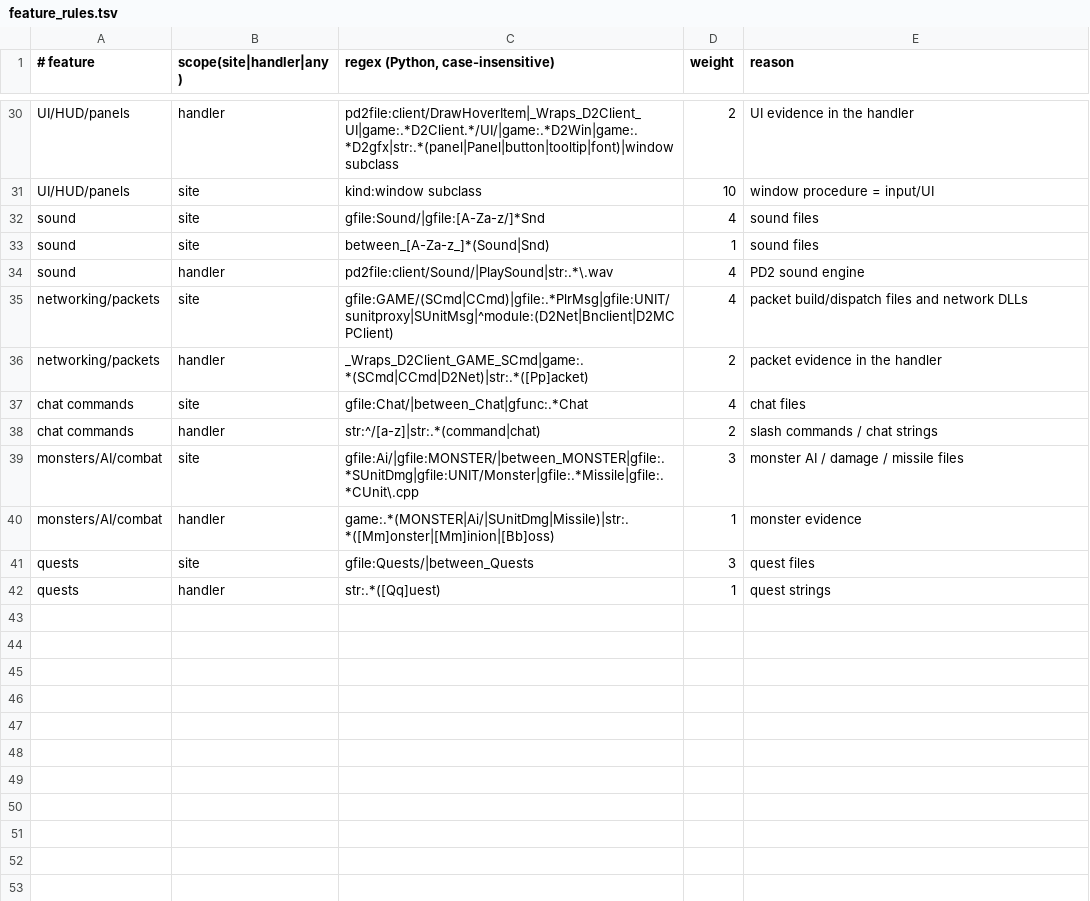
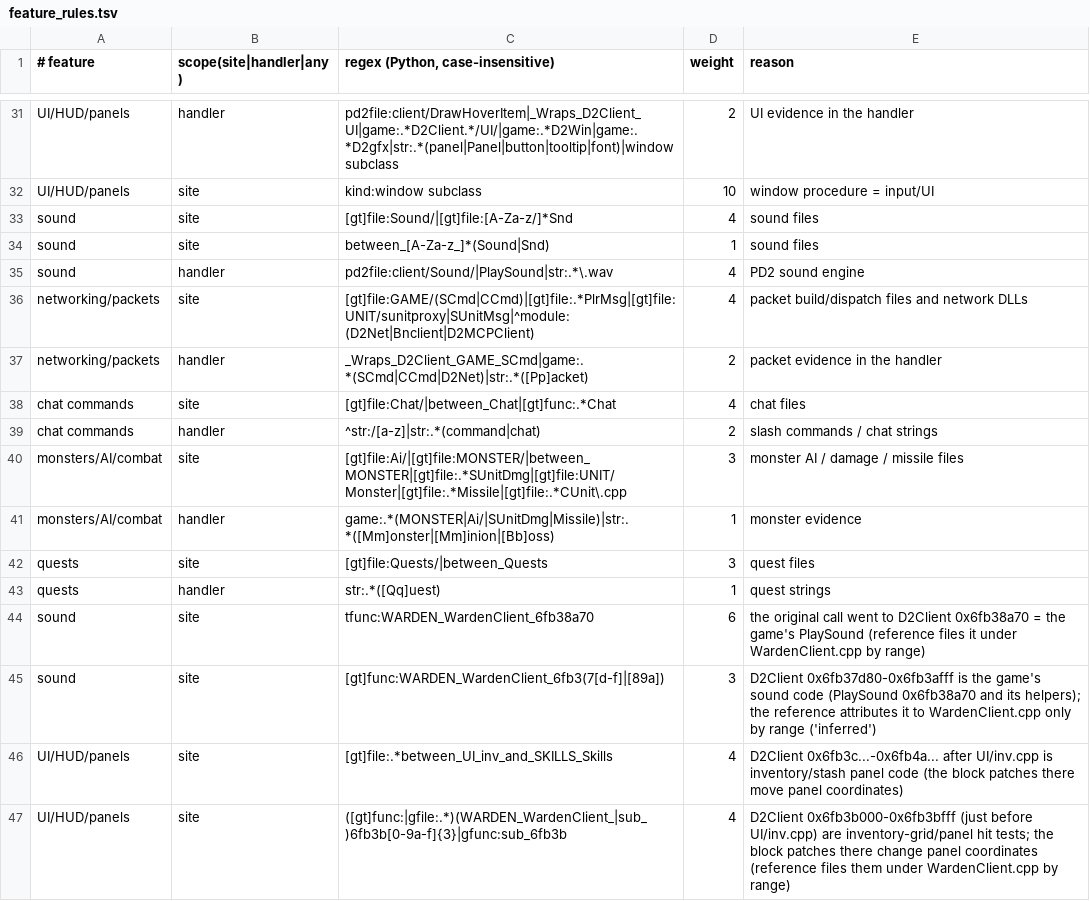
Before and after one commit to Nugwa628/fd2, a TSV file: tools/patches/feature_rules.tsv, drawn as a sheet; only a part is shown, gaps mark what is left out; the diff covers the shown part only.

```diff
--- a/tools/patches/feature_rules.tsv
+++ b/tools/patches/feature_rules.tsv
@@ -31,12 +32,16 @@ UI/HUD/panels	handler	pd2file:client/DrawHoverItem|_Wraps_D2Client_UI|game:.*D2C
 UI/HUD/panels	site	kind:window subclass	10	window procedure = input/UI
-sound	site	gfile:Sound/|gfile:[A-Za-z/]*Snd	4	sound files
+sound	site	[gt]file:Sound/|[gt]file:[A-Za-z/]*Snd	4	sound files
 sound	site	between_[A-Za-z_]*(Sound|Snd)	1	sound files
 sound	handler	pd2file:client/Sound/|PlaySound|str:.*\.wav	4	PD2 sound engine
-networking/packets	site	gfile:GAME/(SCmd|CCmd)|gfile:.*PlrMsg|gfile:UNIT/sunitproxy|SUnitMsg|^module:(D2Net|Bnclient|D2MCPClient)	4	packet build/dispatch files and network DLLs
+networking/packets	site	[gt]file:GAME/(SCmd|CCmd)|[gt]file:.*PlrMsg|[gt]file:UNIT/sunitproxy|SUnitMsg|^module:(D2Net|Bnclient|D2MCPClient)	4	packet build/dispatch files and network DLLs
 networking/packets	handler	_Wraps_D2Client_GAME_SCmd|game:.*(SCmd|CCmd|D2Net)|str:.*([Pp]acket)	2	packet evidence in the handler
-chat commands	site	gfile:Chat/|between_Chat|gfunc:.*Chat	4	chat files
-chat commands	handler	str:^/[a-z]|str:.*(command|chat)	2	slash commands / chat strings
-monsters/AI/combat	site	gfile:Ai/|gfile:MONSTER/|between_MONSTER|gfile:.*SUnitDmg|gfile:UNIT/Monster|gfile:.*Missile|gfile:.*CUnit\.cpp	3	monster AI / damage / missile files
+chat commands	site	[gt]file:Chat/|between_Chat|[gt]func:.*Chat	4	chat files
+chat commands	handler	^str:/[a-z]|str:.*(command|chat)	2	slash commands / chat strings
+monsters/AI/combat	site	[gt]file:Ai/|[gt]file:MONSTER/|between_MONSTER|[gt]file:.*SUnitDmg|[gt]file:UNIT/Monster|[gt]file:.*Missile|[gt]file:.*CUnit\.cpp	3	monster AI / damage / missile files
 monsters/AI/combat	handler	game:.*(MONSTER|Ai/|SUnitDmg|Missile)|str:.*([Mm]onster|[Mm]inion|[Bb]oss)	1	monster evidence
-quests	site	gfile:Quests/|between_Quests	3	quest files
+quests	site	[gt]file:Quests/|between_Quests	3	quest files
 quests	handler	str:.*([Qq]uest)	1	quest strings
+sound	site	tfunc:WARDEN_WardenClient_6fb38a70	6	the original call went to D2Client 0x6fb38a70 = the game's PlaySound (reference files it under WardenClient.cpp by range)
+sound	site	[gt]func:WARDEN_WardenClient_6fb3(7[d-f]|[89a])	3	D2Client 0x6fb37d80-0x6fb3afff is the game's sound code (PlaySound 0x6fb38a70 and its helpers); the reference attributes it to WardenClient.cpp only by range ('inferred')
+UI/HUD/panels	site	[gt]file:.*between_UI_inv_and_SKILLS_Skills	4	D2Client 0x6fb3c...-0x6fb4a... after UI/inv.cpp is inventory/stash panel code (the block patches there move panel coordinates)
+UI/HUD/panels	site	([gt]func:|gfile:.*)(WARDEN_WardenClient_|sub_)6fb3b[0-9a-f]{3}|gfunc:sub_6fb3b	4	D2Client 0x6fb3b000-0x6fb3bfff (just before UI/inv.cpp) are inventory-grid/panel hit tests; the block patches there change panel coordinates (reference files them under WardenClient.cpp by range)
```
Also changed, not shown: 2 added rows, 1 removed row and 12 edited cells elsewhere in this file, 13 other files.
